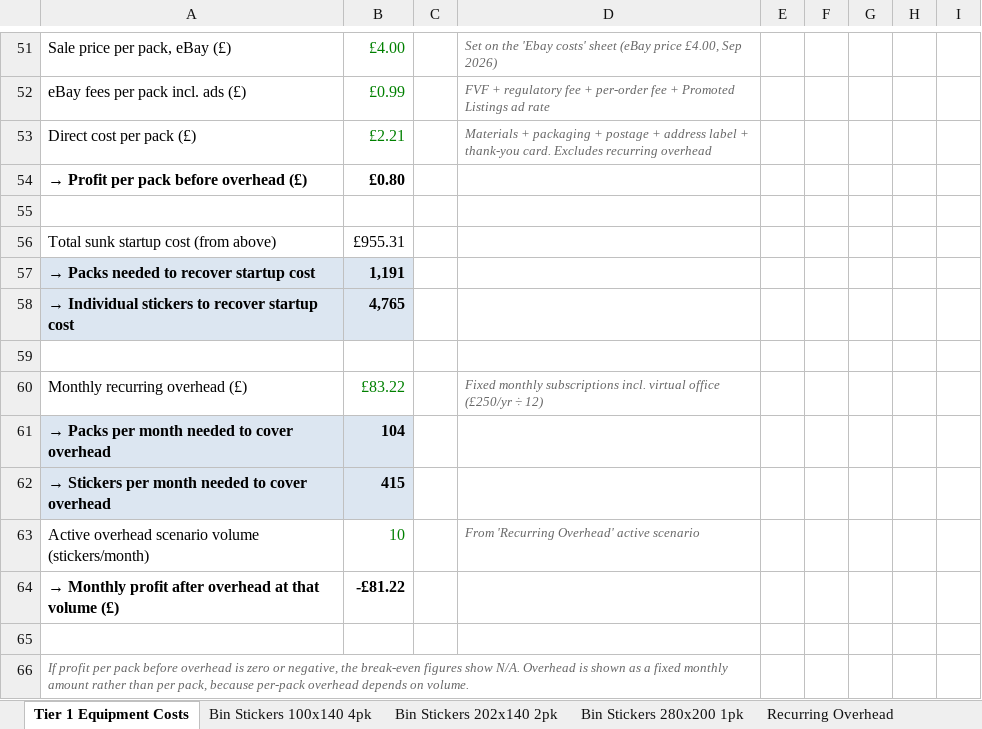
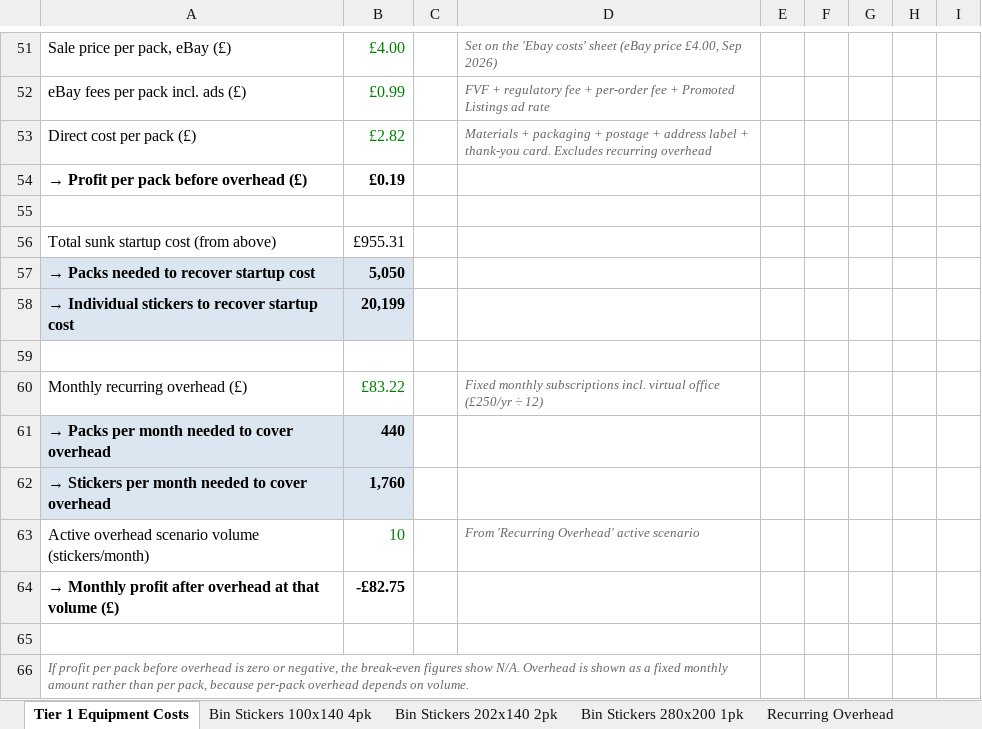
Before and after one commit to lstroh/orderMachine, an Excel workbook: stikerts/projrct/updates/StickerBinStickersCosts_v4.xlsx, sheet Tier 1 Equipment Costs, drawn as a sheet; only a part is shown, gaps mark what is left out; values as stored, in another font and other column widths than the file's, no borders; the diff names each change by its address in the sheet, - before the commit and + after, or states it on an @@ line.

Commit message:
Update StickerBinStickersCosts_v4.xlsx with revised cost data

```diff
--- a/stikerts/projrct/updates/StickerBinStickersCosts_v4.xlsx (sheet Tier 1 Equipment Costs)
+++ b/stikerts/projrct/updates/StickerBinStickersCosts_v4.xlsx (sheet Tier 1 Equipment Costs)
-B53: £2.21
+B53: £2.82
-B54: £0.80
+B54: £0.19
-B57: 1,191
+B57: 5,050
-B58: 4,765
+B58: 20,199
-B61: 104
+B61: 440
-B62: 415
+B62: 1,760
-B64: -£81.22
+B64: -£82.75
```
Also changed, not shown: sheet Bin Stickers 100x140 4pk, sheet Bin Stickers 280x200 1pk, sheet Bin Stickers 202x140 2pk, formulas that keep their value.
